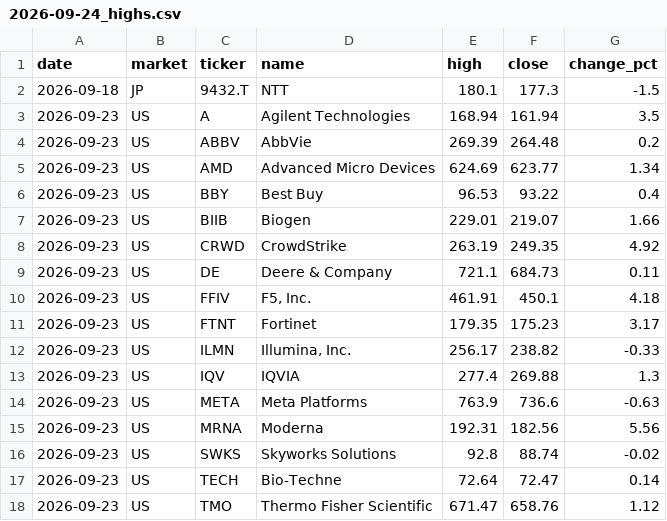
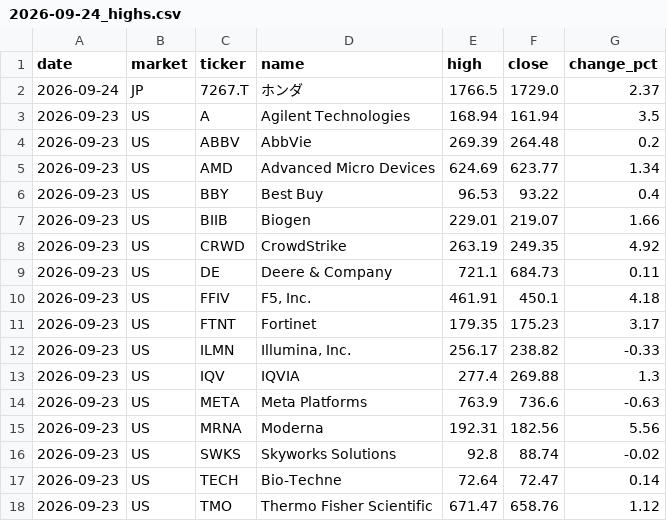
Before and after one commit to su402011-hash/high52-scanner, a CSV file: outputs/2026-09-24_highs.csv, drawn as a sheet; removed rows and columns are numbered as before the commit, all else as after; the diff names each change by its address in the sheet, - before the commit and + after, or states it on an @@ line.

```diff
--- a/outputs/2026-09-24_highs.csv
+++ b/outputs/2026-09-24_highs.csv
-row 2: 2026-09-18 | JP | 9432.T | NTT | 180.1 | 177.3 | -1.5
+row 2: 2026-09-24 | JP | 7267.T | ホンダ | 1766.5 | 1729.0 | 2.37
```
Also changed, not shown: outputs/history.csv, outputs/ranking.csv, 3 other files.
